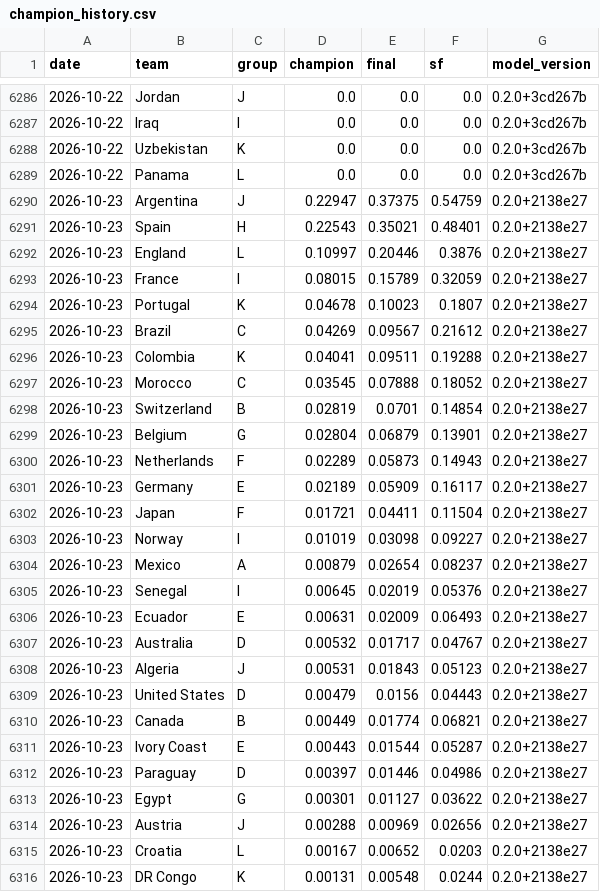
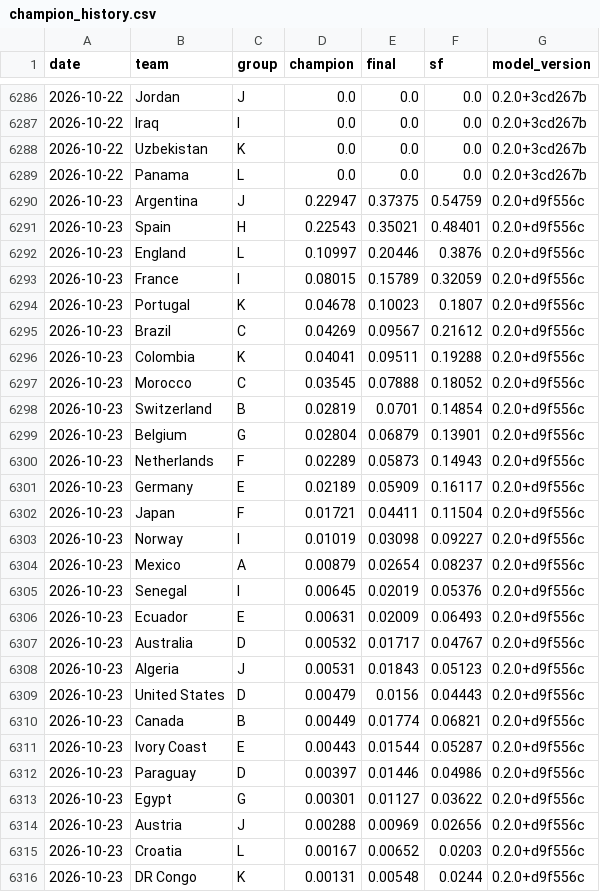
Before and after one commit to jonatyum/mundial-statistic, a CSV file: data/processed/champion_history.csv, drawn as a sheet; only a part is shown, gaps mark what is left out; the diff covers the shown part only.

```diff
--- a/data/processed/champion_history.csv
+++ b/data/processed/champion_history.csv
@@ -6289,28 +6289,28 @@ date,team,group,champion,final,sf,model_version
 2026-10-22,Panama,L,0.0,0.0,0.0,0.2.0+3cd267b
-2026-10-23,Argentina,J,0.22947,0.37375,0.54759,0.2.0+2138e27
-2026-10-23,Spain,H,0.22543,0.35021,0.48401,0.2.0+2138e27
-2026-10-23,England,L,0.10997,0.20446,0.3876,0.2.0+2138e27
-2026-10-23,France,I,0.08015,0.15789,0.32059,0.2.0+2138e27
-2026-10-23,Portugal,K,0.04678,0.10023,0.1807,0.2.0+2138e27
-2026-10-23,Brazil,C,0.04269,0.09567,0.21612,0.2.0+2138e27
-2026-10-23,Colombia,K,0.04041,0.09511,0.19288,0.2.0+2138e27
-2026-10-23,Morocco,C,0.03545,0.07888,0.18052,0.2.0+2138e27
-2026-10-23,Switzerland,B,0.02819,0.0701,0.14854,0.2.0+2138e27
-2026-10-23,Belgium,G,0.02804,0.06879,0.13901,0.2.0+2138e27
-2026-10-23,Netherlands,F,0.02289,0.05873,0.14943,0.2.0+2138e27
-2026-10-23,Germany,E,0.02189,0.05909,0.16117,0.2.0+2138e27
-2026-10-23,Japan,F,0.01721,0.04411,0.11504,0.2.0+2138e27
-2026-10-23,Norway,I,0.01019,0.03098,0.09227,0.2.0+2138e27
-2026-10-23,Mexico,A,0.00879,0.02654,0.08237,0.2.0+2138e27
-2026-10-23,Senegal,I,0.00645,0.02019,0.05376,0.2.0+2138e27
-2026-10-23,Ecuador,E,0.00631,0.02009,0.06493,0.2.0+2138e27
-2026-10-23,Australia,D,0.00532,0.01717,0.04767,0.2.0+2138e27
-2026-10-23,Algeria,J,0.00531,0.01843,0.05123,0.2.0+2138e27
-2026-10-23,United States,D,0.00479,0.0156,0.04443,0.2.0+2138e27
-2026-10-23,Canada,B,0.00449,0.01774,0.06821,0.2.0+2138e27
-2026-10-23,Ivory Coast,E,0.00443,0.01544,0.05287,0.2.0+2138e27
-2026-10-23,Paraguay,D,0.00397,0.01446,0.04986,0.2.0+2138e27
-2026-10-23,Egypt,G,0.00301,0.01127,0.03622,0.2.0+2138e27
-2026-10-23,Austria,J,0.00288,0.00969,0.02656,0.2.0+2138e27
-2026-10-23,Croatia,L,0.00167,0.00652,0.0203,0.2.0+2138e27
-2026-10-23,DR Congo,K,0.00131,0.00548,0.0244,0.2.0+2138e27
+2026-10-23,Argentina,J,0.22947,0.37375,0.54759,0.2.0+d9f556c
+2026-10-23,Spain,H,0.22543,0.35021,0.48401,0.2.0+d9f556c
+2026-10-23,England,L,0.10997,0.20446,0.3876,0.2.0+d9f556c
+2026-10-23,France,I,0.08015,0.15789,0.32059,0.2.0+d9f556c
+2026-10-23,Portugal,K,0.04678,0.10023,0.1807,0.2.0+d9f556c
+2026-10-23,Brazil,C,0.04269,0.09567,0.21612,0.2.0+d9f556c
+2026-10-23,Colombia,K,0.04041,0.09511,0.19288,0.2.0+d9f556c
+2026-10-23,Morocco,C,0.03545,0.07888,0.18052,0.2.0+d9f556c
+2026-10-23,Switzerland,B,0.02819,0.0701,0.14854,0.2.0+d9f556c
+2026-10-23,Belgium,G,0.02804,0.06879,0.13901,0.2.0+d9f556c
+2026-10-23,Netherlands,F,0.02289,0.05873,0.14943,0.2.0+d9f556c
+2026-10-23,Germany,E,0.02189,0.05909,0.16117,0.2.0+d9f556c
+2026-10-23,Japan,F,0.01721,0.04411,0.11504,0.2.0+d9f556c
+2026-10-23,Norway,I,0.01019,0.03098,0.09227,0.2.0+d9f556c
+2026-10-23,Mexico,A,0.00879,0.02654,0.08237,0.2.0+d9f556c
+2026-10-23,Senegal,I,0.00645,0.02019,0.05376,0.2.0+d9f556c
+2026-10-23,Ecuador,E,0.00631,0.02009,0.06493,0.2.0+d9f556c
+2026-10-23,Australia,D,0.00532,0.01717,0.04767,0.2.0+d9f556c
+2026-10-23,Algeria,J,0.00531,0.01843,0.05123,0.2.0+d9f556c
+2026-10-23,United States,D,0.00479,0.0156,0.04443,0.2.0+d9f556c
+2026-10-23,Canada,B,0.00449,0.01774,0.06821,0.2.0+d9f556c
+2026-10-23,Ivory Coast,E,0.00443,0.01544,0.05287,0.2.0+d9f556c
+2026-10-23,Paraguay,D,0.00397,0.01446,0.04986,0.2.0+d9f556c
+2026-10-23,Egypt,G,0.00301,0.01127,0.03622,0.2.0+d9f556c
+2026-10-23,Austria,J,0.00288,0.00969,0.02656,0.2.0+d9f556c
+2026-10-23,Croatia,L,0.00167,0.00652,0.0203,0.2.0+d9f556c
+2026-10-23,DR Congo,K,0.00131,0.00548,0.0244,0.2.0+d9f556c
```
Also changed, not shown: 21 edited cells elsewhere in this file, data/processed/match_forecasts.csv, 2 other files.
